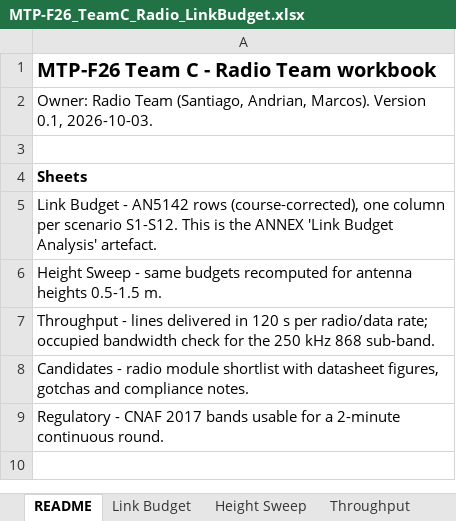
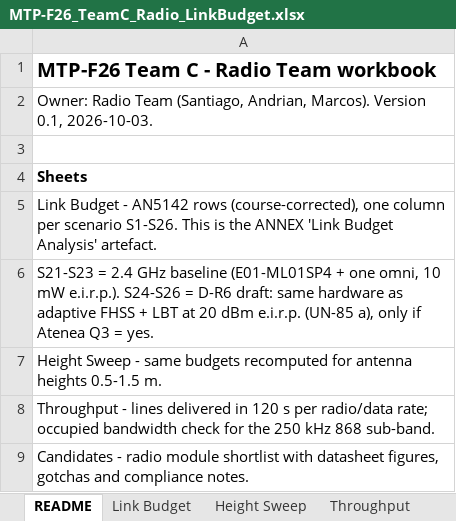
Before and after one commit to MicheleLamberti/mtp-f26-teamc, an Excel workbook: radio/MTP-F26_TeamC_Radio_LinkBudget.xlsx, sheet README, drawn as a sheet; only a part is shown; the shorter side is filled out with more unchanged rows; values as stored, in another font and other column widths than the file's, no borders; the diff names each change by its address in the sheet, - before the commit and + after, or states it on an @@ line.

```diff
--- a/radio/MTP-F26_TeamC_Radio_LinkBudget.xlsx (sheet README)
+++ b/radio/MTP-F26_TeamC_Radio_LinkBudget.xlsx (sheet README)
-A5: …per scenario S1-S12. This is…
+A5: …per scenario S1-S26. This is…
+row 6: S21-S23 = 2.4 GHz baseline (E01-ML01SP4 + one omni, 10 mW e.i.r.p.). S24-S26 = D-R6 draft: same hardware as adaptive FHSS + LBT at 20 dBm e.i.r.p. (UN-85 a), only if Atenea Q3 = yes.
```
Also changed, not shown: sheet Throughput, sheet Link Budget, sheet Height Sweep, sheet Regulatory, 20 other files.
